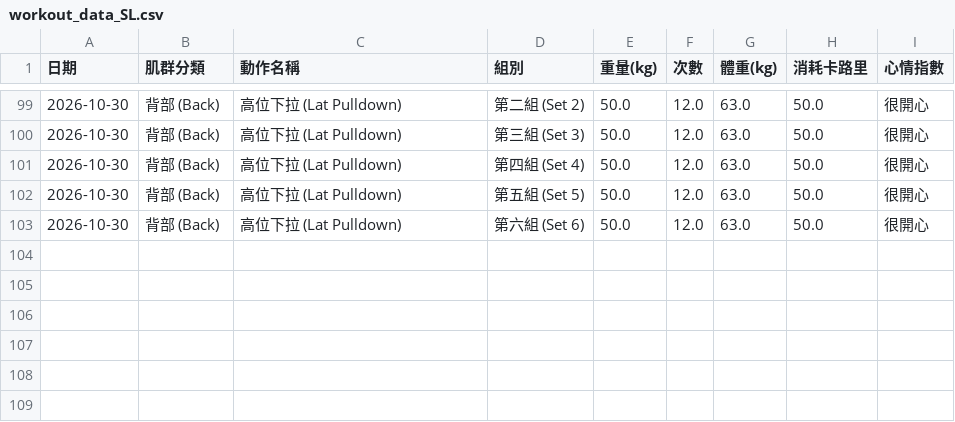
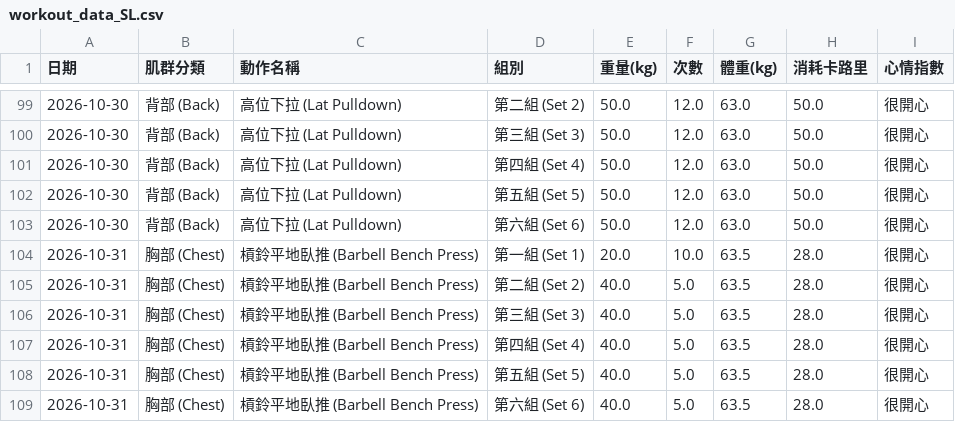
Before and after one commit to SL-LU/workout-tracker, a CSV file: workout_data_SL.csv, drawn as a sheet; only a part is shown, gaps mark what is left out.

Commit message:
Auto-update workout_data_SL.csv

```diff
--- a/workout_data_SL.csv
+++ b/workout_data_SL.csv
@@ -103 +103,7 @@
 2026-10-30,背部 (Back),高位下拉 (Lat Pulldown),第六組 (Set 6),50.0,12.0,63.0,50.0,很開心
+2026-10-31,胸部 (Chest),槓鈴平地臥推 (Barbell Bench Press),第一組 (Set 1),20.0,10.0,63.5,28.0,很開心
+2026-10-31,胸部 (Chest),槓鈴平地臥推 (Barbell Bench Press),第二組 (Set 2),40.0,5.0,63.5,28.0,很開心
+2026-10-31,胸部 (Chest),槓鈴平地臥推 (Barbell Bench Press),第三組 (Set 3),40.0,5.0,63.5,28.0,很開心
+2026-10-31,胸部 (Chest),槓鈴平地臥推 (Barbell Bench Press),第四組 (Set 4),40.0,5.0,63.5,28.0,很開心
+2026-10-31,胸部 (Chest),槓鈴平地臥推 (Barbell Bench Press),第五組 (Set 5),40.0,5.0,63.5,28.0,很開心
+2026-10-31,胸部 (Chest),槓鈴平地臥推 (Barbell Bench Press),第六組 (Set 6),40.0,5.0,63.5,28.0,很開心
```
